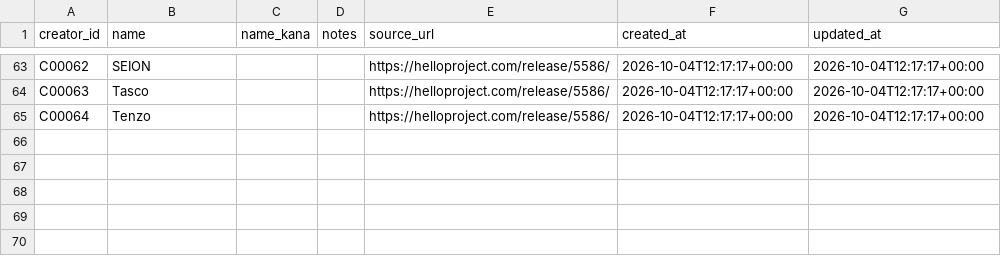
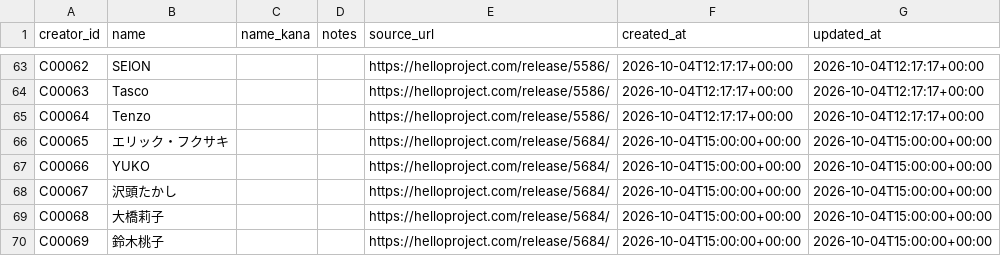
Before and after one commit to YutoSuga/helloproject-song-data, a CSV file: data/creators.csv, drawn as a sheet; only a part is shown, gaps mark what is left out; the diff names each change by its address in the sheet, - before the commit and + after, or states it on an @@ line.

```diff
--- a/data/creators.csv
+++ b/data/creators.csv
+row 66: C00065 | エリック・フクサキ |  |  | https://helloproject.com/release/5684/ | 2026-10-04T15:00:00+00:00 | 2026-10-04T15:00:00+00:00
+row 67: C00066 | YUKO |  |  | https://helloproject.com/release/5684/ | 2026-10-04T15:00:00+00:00 | 2026-10-04T15:00:00+00:00
+row 68: C00067 | 沢頭たかし |  |  | https://helloproject.com/release/5684/ | 2026-10-04T15:00:00+00:00 | 2026-10-04T15:00:00+00:00
+row 69: C00068 | 大橋莉子 |  |  | https://helloproject.com/release/5684/ | 2026-10-04T15:00:00+00:00 | 2026-10-04T15:00:00+00:00
+row 70: C00069 | 鈴木桃子 |  |  | https://helloproject.com/release/5684/ | 2026-10-04T15:00:00+00:00 | 2026-10-04T15:00:00+00:00
```
Also changed, not shown: data/release_tracks.csv, data/song_artists.csv, 8 other files.
